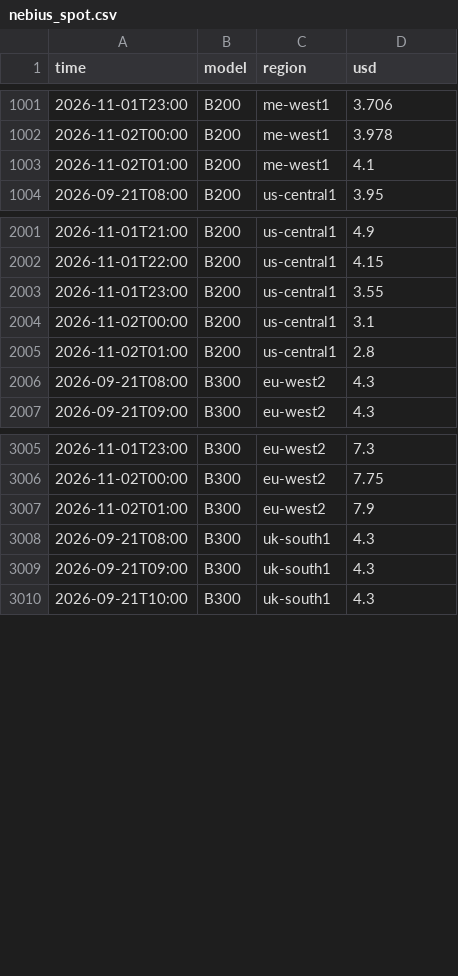
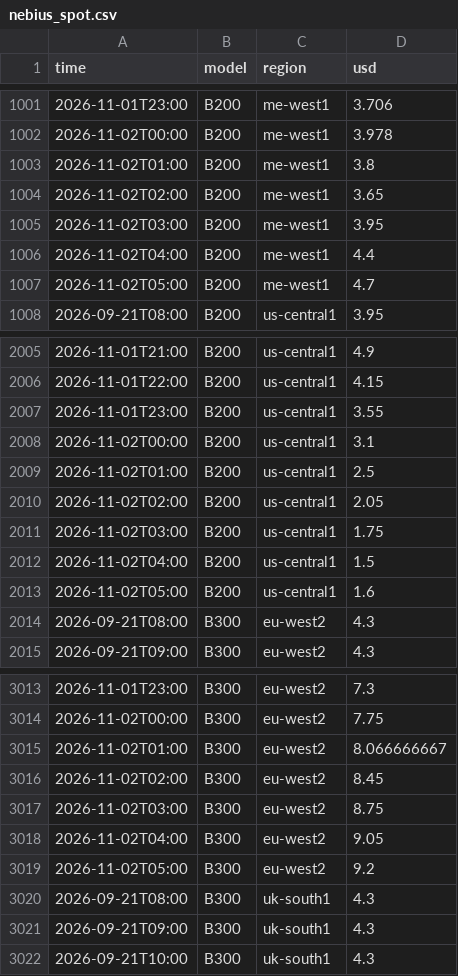
Before and after one commit to jejukairos/ai-credit-risk-dashboard, a CSV file: data/nebius_spot.csv, drawn as a sheet; only a part is shown, gaps mark what is left out; the diff covers the shown part only.

```diff
--- a/data/nebius_spot.csv
+++ b/data/nebius_spot.csv
@@ -1002,3 +1002,7 @@ time,model,region,usd
 2026-11-02T00:00,B200,me-west1,3.978
-2026-11-02T01:00,B200,me-west1,4.1
+2026-11-02T01:00,B200,me-west1,3.8
+2026-11-02T02:00,B200,me-west1,3.65
+2026-11-02T03:00,B200,me-west1,3.95
+2026-11-02T04:00,B200,me-west1,4.4
+2026-11-02T05:00,B200,me-west1,4.7
 2026-09-21T08:00,B200,us-central1,3.95
@@ -2004,3 +2008,7 @@ time,model,region,usd
 2026-11-02T00:00,B200,us-central1,3.1
-2026-11-02T01:00,B200,us-central1,2.8
+2026-11-02T01:00,B200,us-central1,2.5
+2026-11-02T02:00,B200,us-central1,2.05
+2026-11-02T03:00,B200,us-central1,1.75
+2026-11-02T04:00,B200,us-central1,1.5
+2026-11-02T05:00,B200,us-central1,1.6
 2026-09-21T08:00,B300,eu-west2,4.3
@@ -3006,3 +3014,7 @@ time,model,region,usd
 2026-11-02T00:00,B300,eu-west2,7.75
-2026-11-02T01:00,B300,eu-west2,7.9
+2026-11-02T01:00,B300,eu-west2,8.066666667
+2026-11-02T02:00,B300,eu-west2,8.45
+2026-11-02T03:00,B300,eu-west2,8.75
+2026-11-02T04:00,B300,eu-west2,9.05
+2026-11-02T05:00,B300,eu-west2,9.2
 2026-09-21T08:00,B300,uk-south1,4.3
```
Also changed, not shown: 24 added rows and 5 edited cells elsewhere in this file, data/dram_daily.csv, data/fed_futures.csv, 23 other files.
